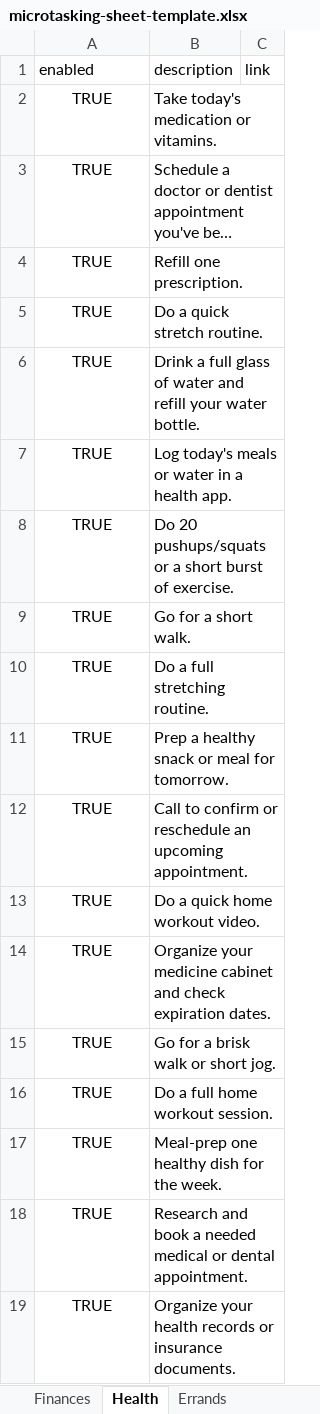
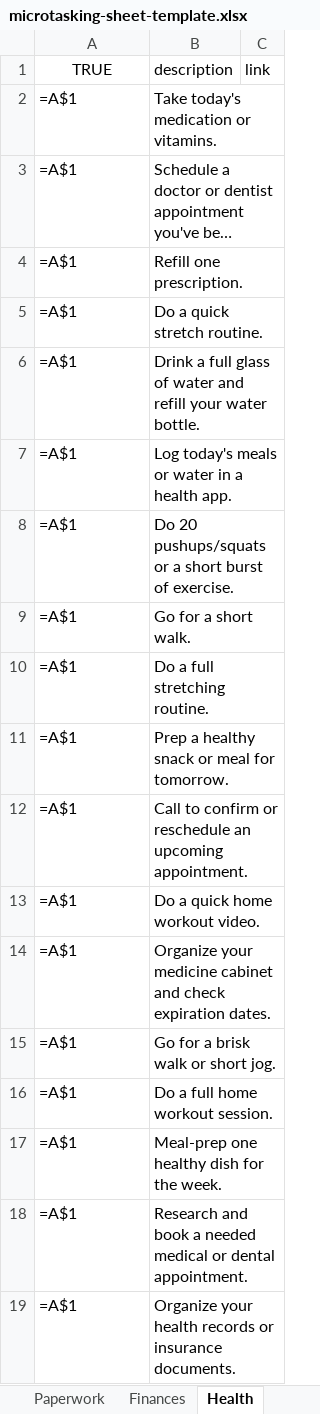
Before and after one commit to vemcg/MicroTasking, an Excel workbook: content/microtasking-sheet-template.xlsx, sheet Health, drawn as a sheet; long unchanged cells end in …; values as stored, in another font and other column widths than the file's, no borders; formulas without a stored value are shown as written; the diff names each change by its address in the sheet, - before the commit and + after, or states it on an @@ line.

```diff
--- a/content/microtasking-sheet-template.xlsx (sheet Health)
+++ b/content/microtasking-sheet-template.xlsx (sheet Health)
+sheet tab: Paperwork
-A1: enabled
+A1: TRUE
-A1 alignment: left
+A1 alignment: center
-A2:A19 (TRUE): TRUE
+A2:A19 (TRUE): =A$1
-A2:A19 alignment: center
+A2:A19 alignment: left
```
Also changed, not shown: sheet Decluttering, sheet Cleaning, sheet Errands, sheet Finances, other sheet tabs, 2 other files.
